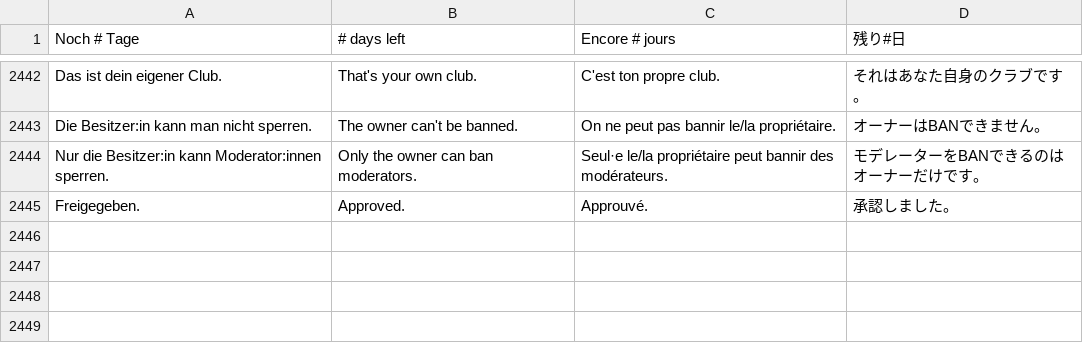
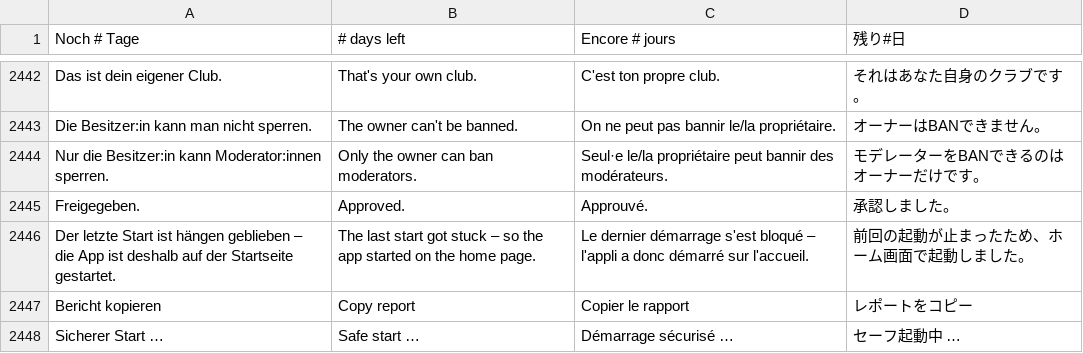
Before and after one commit to ghostnode-labs/vrc_nexus, a TSV file: apps/vrc-nexus/renderer/i18n/10.tsv, drawn as a sheet; only a part is shown, gaps mark what is left out; the diff names each change by its address in the sheet, - before the commit and + after, or states it on an @@ line.

```diff
--- a/apps/vrc-nexus/renderer/i18n/10.tsv
+++ b/apps/vrc-nexus/renderer/i18n/10.tsv
+row 2446: Der letzte Start ist hängen geblieben – die App ist deshalb auf der Startseite gestartet. | The last start got stuck – so the app started on the home page. | Le dernier démarrage s'est bloqué – l'appli a donc démarré sur l'accueil. | 前回の起動が止まったため、ホーム画面で起動しました。
+row 2447: Bericht kopieren | Copy report | Copier le rapport | レポートをコピー
+row 2448: Sicherer Start … | Safe start … | Démarrage sécurisé … | セーフ起動中 …
```
Also changed, not shown: 12 other files.
